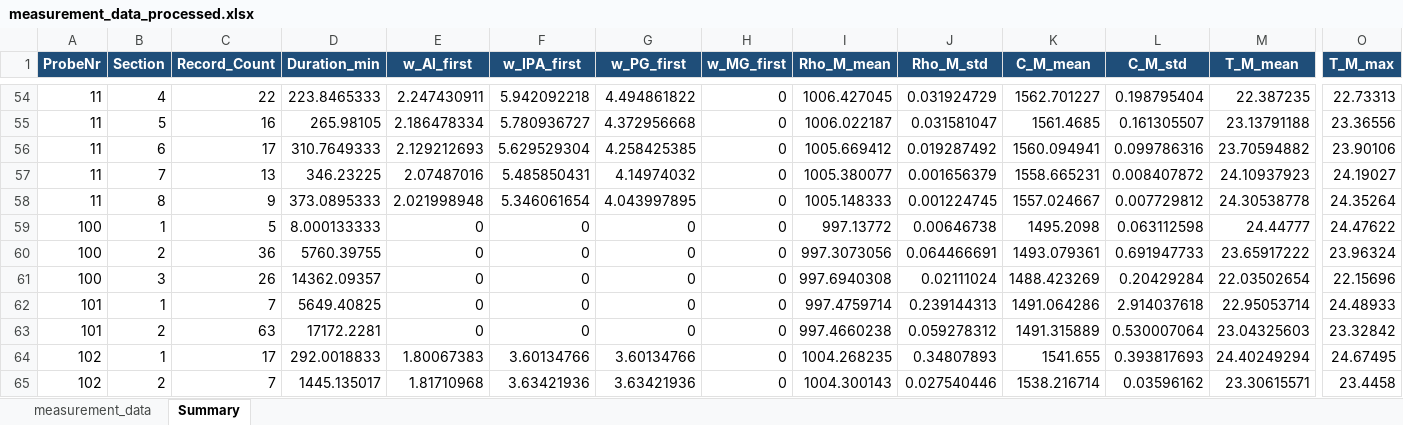
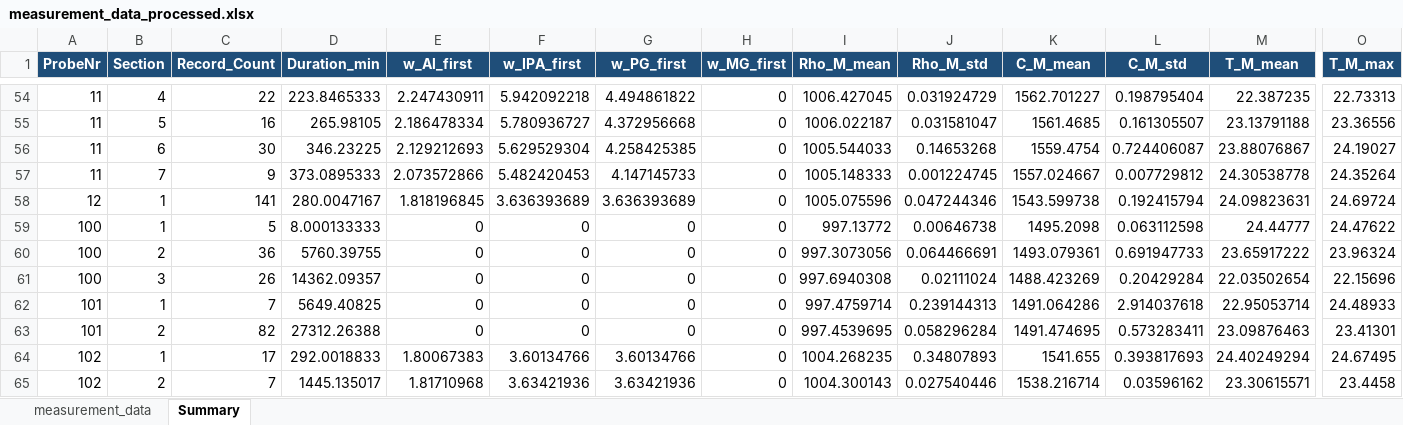
Before and after one commit to niklasreeker/sim_par_ink_prop, an Excel workbook: laboratory_measurement_L-Com/results/measurement_data_processed.xlsx, sheet Summary, drawn as a sheet; only a part is shown, gaps mark what is left out; values as stored, in another font and other column widths than the file's, no borders; removed rows and columns are numbered as before the commit, all else as after; rows hold the shown columns only; the diff names each change by its address in the sheet, - before the commit and + after, or states it on an @@ line.

```diff
--- a/laboratory_measurement_L-Com/results/measurement_data_processed.xlsx (sheet Summary)
+++ b/laboratory_measurement_L-Com/results/measurement_data_processed.xlsx (sheet Summary)
-C56 (Record_Count): 17
+C56 (Record_Count): 30
-D56 (Duration_min): 310.7649333
+D56 (Duration_min): 346.23225
-I56 (Rho_M_mean): 1005.669412
+I56 (Rho_M_mean): 1005.544033
-J56 (Rho_M_std): 0.019287492
+J56 (Rho_M_std): 0.14653268
-K56 (C_M_mean): 1560.094941
+K56 (C_M_mean): 1559.4754
-L56 (C_M_std): 0.099786316
+L56 (C_M_std): 0.724406087
-M56 (T_M_mean): 23.70594882
+M56 (T_M_mean): 23.88076867
-O56 (T_M_max): 23.90106
+O56 (T_M_max): 24.19027
-row 57: 11 | 7 | 13 | 346.23225 | 2.07487016 | 5.485850431 | 4.14974032 | 0 | 1005.380077 | 0.001656379 | 1558.665231 | 0.008407872 | 24.10937923 | 24.19027
-B57 (Section): 8
+B57 (Section): 7
-E57 (w_Al_first): 2.021998948
+E57 (w_Al_first): 2.073572866
-F57 (w_IPA_first): 5.346061654
+F57 (w_IPA_first): 5.482420453
-G57 (w_PG_first): 4.043997895
+G57 (w_PG_first): 4.147145733
+row 58: 12 | 1 | 141 | 280.0047167 | 1.818196845 | 3.636393689 | 3.636393689 | 0 | 1005.075596 | 0.047244346 | 1543.599738 | 0.192415794 | 24.09823631 | 24.69724
-C63 (Record_Count): 63
+C63 (Record_Count): 82
-D63 (Duration_min): 17172.2281
+D63 (Duration_min): 27312.26388
-I63 (Rho_M_mean): 997.4660238
+I63 (Rho_M_mean): 997.4539695
-J63 (Rho_M_std): 0.059278312
+J63 (Rho_M_std): 0.058296284
-K63 (C_M_mean): 1491.315889
+K63 (C_M_mean): 1491.474695
-L63 (C_M_std): 0.530007064
+L63 (C_M_std): 0.573283411
-M63 (T_M_mean): 23.04325603
+M63 (T_M_mean): 23.09876463
-O63 (T_M_max): 23.32842
+O63 (T_M_max): 23.41301
```
Also changed, not shown: sheet measurement_data, 30 other files.
